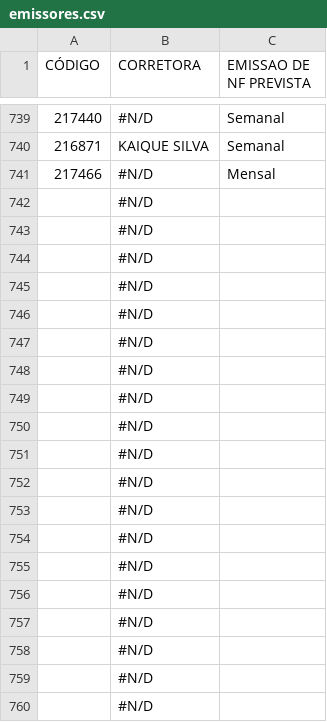
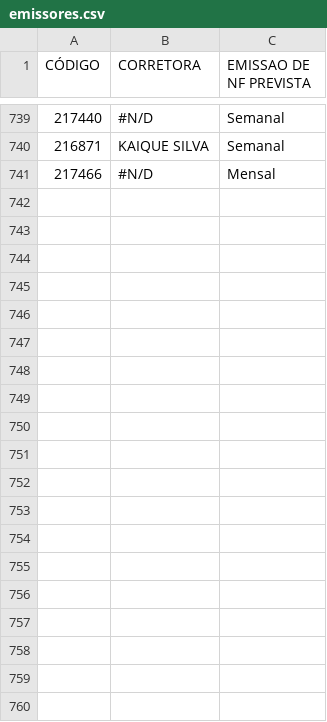
Before and after one commit to hellanysouza-ai/pagamento-affinity, a CSV file: emissores.csv, drawn as a sheet; only a part is shown, gaps mark what is left out; the diff covers the shown part only; the diff names each change by its address in the sheet, - before the commit and + after, or states it on an @@ line.

Commit message:
Add files via upload

```diff
--- a/emissores.csv
+++ b/emissores.csv
-row 742:  | #N/D
-row 743:  | #N/D
-row 744:  | #N/D
-row 745:  | #N/D
-row 746:  | #N/D
-row 747:  | #N/D
-row 748:  | #N/D
-row 749:  | #N/D
-row 750:  | #N/D
-row 751:  | #N/D
-row 752:  | #N/D
-row 753:  | #N/D
-row 754:  | #N/D
-row 755:  | #N/D
-row 756:  | #N/D
-row 757:  | #N/D
-row 758:  | #N/D
-row 759:  | #N/D
-row 760:  | #N/D
```
Also changed, not shown: 91 removed rows elsewhere in this file.
